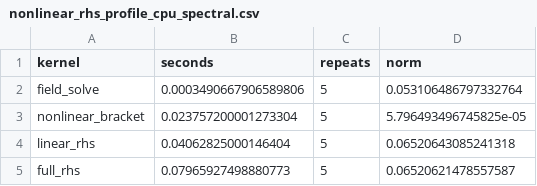
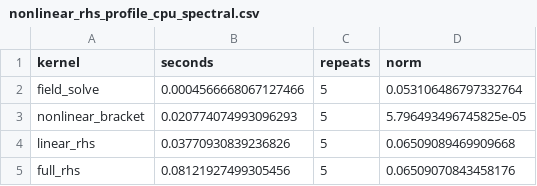
Before and after one commit to uwplasma/SPECTRAX-GK, a CSV file: docs/_static/nonlinear_rhs_profile_cpu_spectral.csv, drawn as a sheet.

```diff
--- a/docs/_static/nonlinear_rhs_profile_cpu_spectral.csv
+++ b/docs/_static/nonlinear_rhs_profile_cpu_spectral.csv
@@ -1,5 +1,5 @@
 kernel,seconds,repeats,norm
-field_solve,0.0003490667906589806,5,0.053106486797332764
-nonlinear_bracket,0.023757200001273304,5,5.796493496745825e-05
-linear_rhs,0.04062825000146404,5,0.06520643085241318
-full_rhs,0.07965927498880773,5,0.06520621478557587
+field_solve,0.0004566668067127466,5,0.053106486797332764
+nonlinear_bracket,0.020774074993096293,5,5.796493496745825e-05
+linear_rhs,0.03770930839236826,5,0.06509089469909668
+full_rhs,0.08121927499305456,5,0.06509070843458176
```
Also changed, not shown: docs/_static/nonlinear_rhs_profile_cpu.csv, docs/_static/nonlinear_rhs_profile_gpu.csv, 6 other files.
